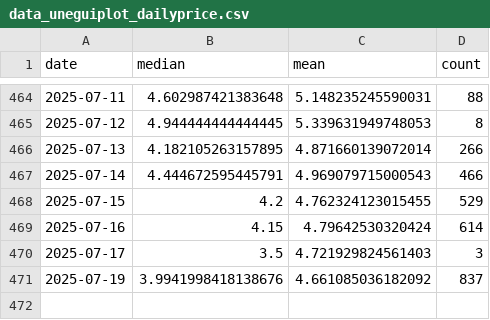
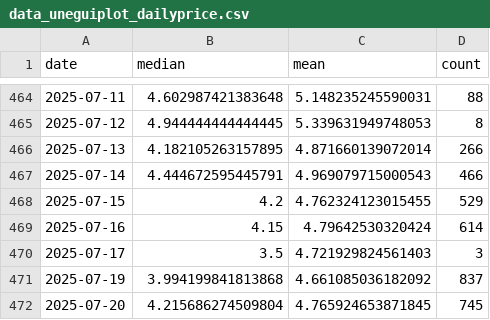
Before and after one commit to Sugarkhuu/barilga, a CSV file: data/data_uneguiplot_dailyprice.csv, drawn as a sheet; only a part is shown, gaps mark what is left out.

Commit message:
daily up.

```diff
--- a/data/data_uneguiplot_dailyprice.csv
+++ b/data/data_uneguiplot_dailyprice.csv
@@ -470,2 +470,3 @@
 2025-07-17,3.5,4.721929824561403,3
-2025-07-19,3.9941998418138676,4.661085036182092,837
+2025-07-19,3.994199841813868,4.661085036182092,837
+2025-07-20,4.215686274509804,4.765924653871845,745
```
